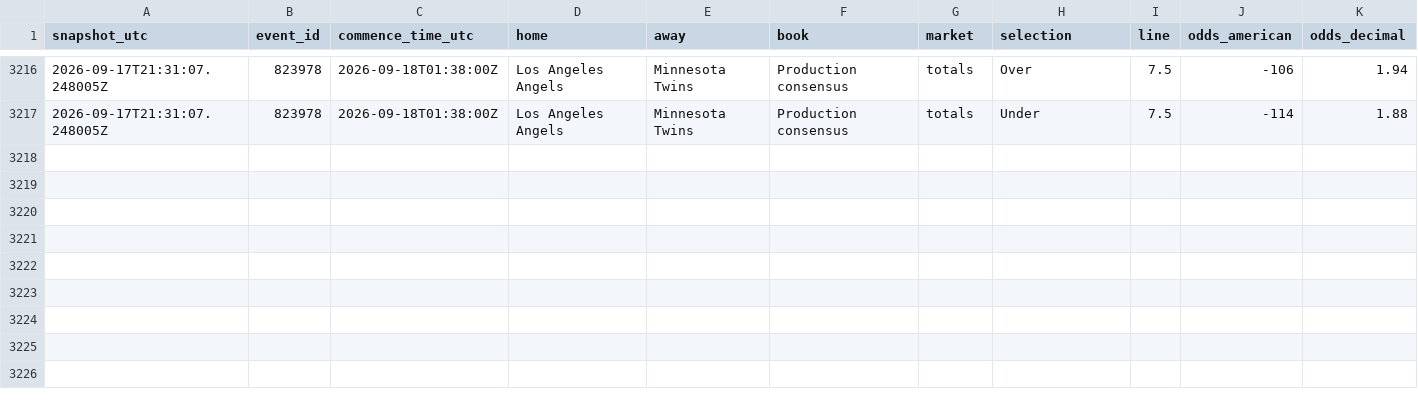
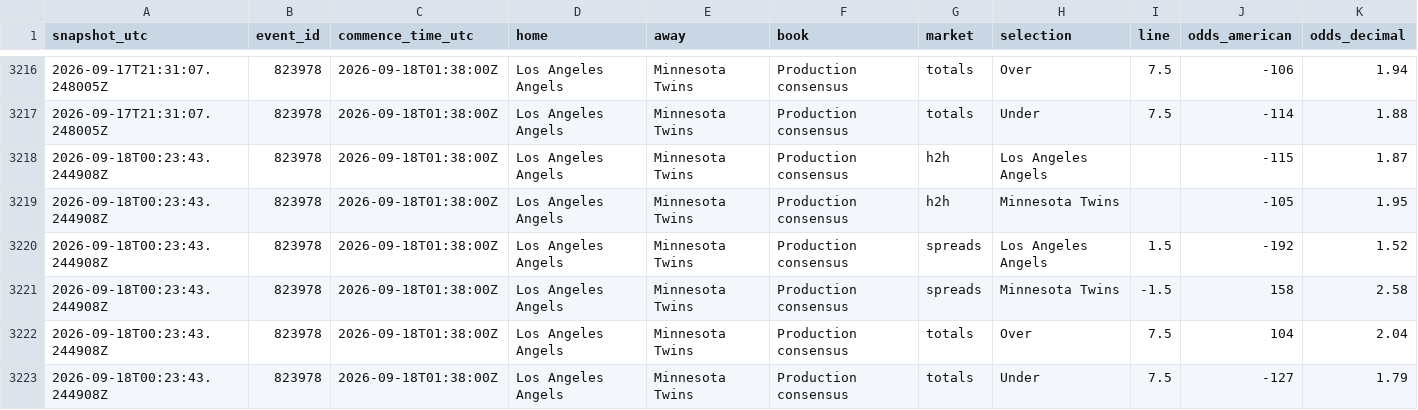
Before and after one commit to ricardodanmaravilla-coder/MLB-Pred, a CSV file: data/mlb_odds_history.csv, drawn as a sheet; only a part is shown, gaps mark what is left out.

```diff
--- a/data/mlb_odds_history.csv
+++ b/data/mlb_odds_history.csv
@@ -3217 +3217,7 @@ snapshot_utc,event_id,commence_time_utc,home,away,book,market,selection,line,odd
 2026-09-17T21:31:07.248005Z,823978,2026-09-18T01:38:00Z,Los Angeles Angels,Minnesota Twins,Production consensus,totals,Under,7.5,-114,1.88
+2026-09-18T00:23:43.244908Z,823978,2026-09-18T01:38:00Z,Los Angeles Angels,Minnesota Twins,Production consensus,h2h,Los Angeles Angels,,-115,1.87
+2026-09-18T00:23:43.244908Z,823978,2026-09-18T01:38:00Z,Los Angeles Angels,Minnesota Twins,Production consensus,h2h,Minnesota Twins,,-105,1.95
+2026-09-18T00:23:43.244908Z,823978,2026-09-18T01:38:00Z,Los Angeles Angels,Minnesota Twins,Production consensus,spreads,Los Angeles Angels,1.5,-192,1.52
+2026-09-18T00:23:43.244908Z,823978,2026-09-18T01:38:00Z,Los Angeles Angels,Minnesota Twins,Production consensus,spreads,Minnesota Twins,-1.5,158,2.58
+2026-09-18T00:23:43.244908Z,823978,2026-09-18T01:38:00Z,Los Angeles Angels,Minnesota Twins,Production consensus,totals,Over,7.5,104,2.04
+2026-09-18T00:23:43.244908Z,823978,2026-09-18T01:38:00Z,Los Angeles Angels,Minnesota Twins,Production consensus,totals,Under,7.5,-127,1.79
```
